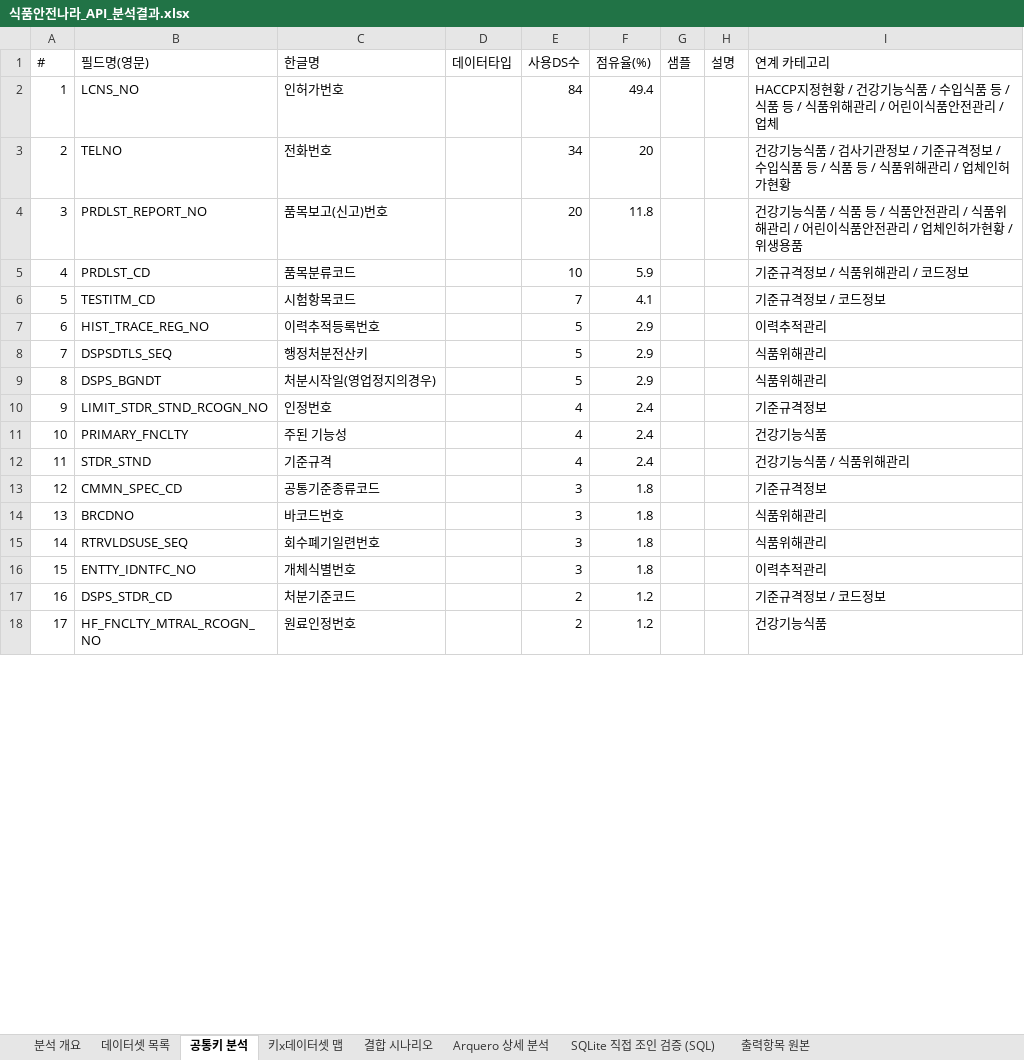
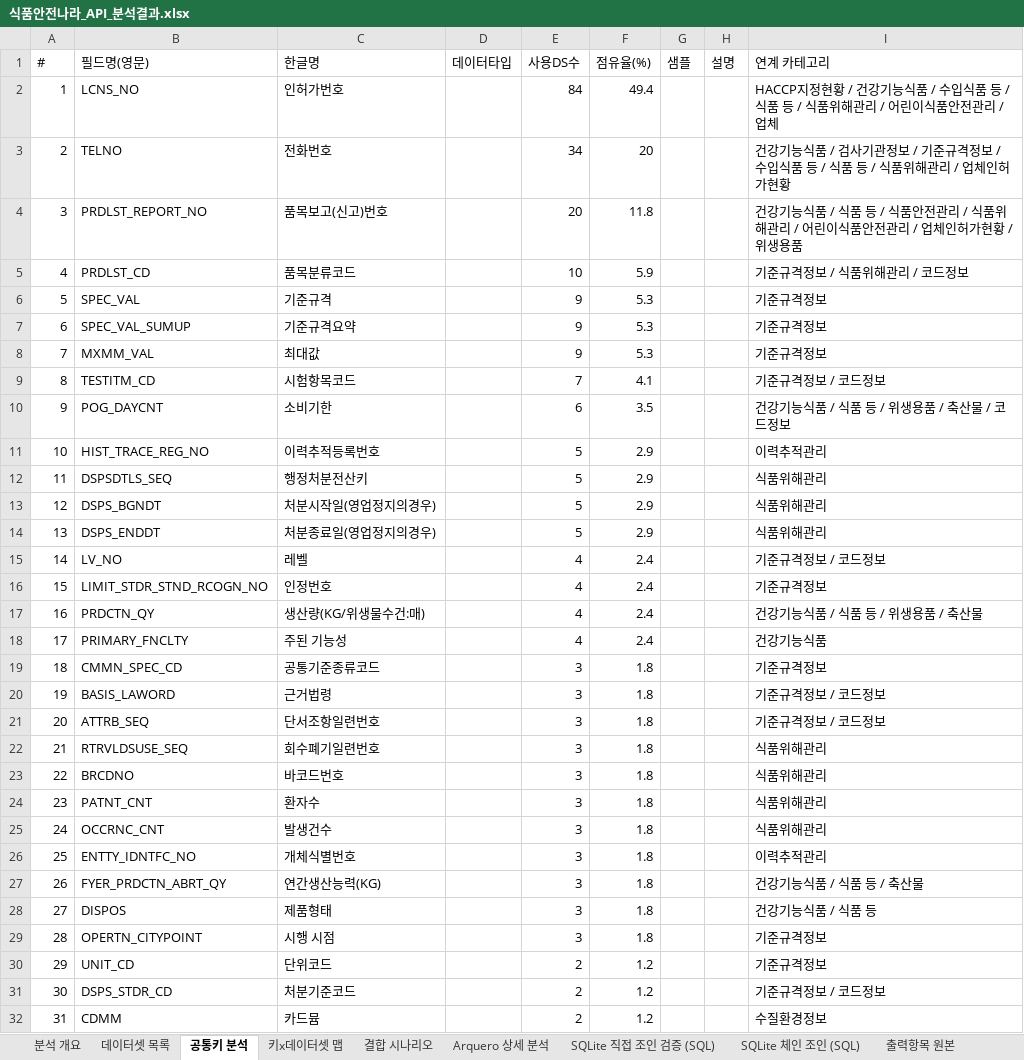
Before and after one commit to artiordex/food-safety, an Excel workbook: 식품안전나라_API_분석결과.xlsx, sheet 공통키 분석, drawn as a sheet; only a part is shown; the shorter side is filled out with more unchanged rows; values as stored, in another font and other column widths than the file's, no cell formats; removed rows and columns are numbered as before the commit, all else as after; the diff covers the shown part only; the diff names each change by its address in the sheet, - before the commit and + after, or states it on an @@ line.

```diff
--- a/식품안전나라_API_분석결과.xlsx (sheet 공통키 분석)
+++ b/식품안전나라_API_분석결과.xlsx (sheet 공통키 분석)
+sheet tab: SQLite 체인 조인 (SQL)
+row 6: 5 | SPEC_VAL | 기준규격 |  | 9 | 5.3 |  |  | 기준규격정보
+row 7: 6 | SPEC_VAL_SUMUP | 기준규격요약 |  | 9 | 5.3 |  |  | 기준규격정보
+row 8: 7 | MXMM_VAL | 최대값 |  | 9 | 5.3 |  |  | 기준규격정보
@@ column A (#) renumbered between rows 9 and 128 @@
+row 10: 9 | POG_DAYCNT | 소비기한 |  | 6 | 3.5 |  |  | 건강기능식품 / 식품 등 / 위생용품 / 축산물 / 코드정보
+row 14: 13 | DSPS_ENDDT | 처분종료일(영업정지의경우) |  | 5 | 2.9 |  |  | 식품위해관리
+row 15: 14 | LV_NO | 레벨 |  | 4 | 2.4 |  |  | 기준규격정보 / 코드정보
+row 17: 16 | PRDCTN_QY | 생산량(KG/위생물수건:매) |  | 4 | 2.4 |  |  | 건강기능식품 / 식품 등 / 위생용품 / 축산물
-row 12: 11 | STDR_STND | 기준규격 |  | 4 | 2.4 |  |  | 건강기능식품 / 식품위해관리
+row 20: 19 | BASIS_LAWORD | 근거법령 |  | 3 | 1.8 |  |  | 기준규격정보 / 코드정보
+row 21: 20 | ATTRB_SEQ | 단서조항일련번호 |  | 3 | 1.8 |  |  | 기준규격정보 / 코드정보
+row 22: 21 | RTRVLDSUSE_SEQ | 회수폐기일련번호 |  | 3 | 1.8 |  |  | 식품위해관리
+row 24: 23 | PATNT_CNT | 환자수 |  | 3 | 1.8 |  |  | 식품위해관리
-B25 (필드명(영문)): RTRVLDSUSE_SEQ
+B25 (필드명(영문)): OCCRNC_CNT
-C25 (한글명): 회수폐기일련번호
+C25 (한글명): 발생건수
+row 27: 26 | FYER_PRDCTN_ABRT_QY | 연간생산능력(KG) |  | 3 | 1.8 |  |  | 건강기능식품 / 식품 등 / 축산물
+row 28: 27 | DISPOS | 제품형태 |  | 3 | 1.8 |  |  | 건강기능식품 / 식품 등
+row 29: 28 | OPERTN_CITYPOINT | 시행 시점 |  | 3 | 1.8 |  |  | 기준규격정보
+row 30: 29 | UNIT_CD | 단위코드 |  | 2 | 1.2 |  |  | 기준규격정보
+row 32: 31 | CDMM | 카드뮴 |  | 2 | 1.2 |  |  | 수질환경정보
```
Also changed, not shown: 33 added rows, 5 removed rows, 10 moved rows and 2 edited cells elsewhere in this sheet, sheet 출력항목 원본, sheet SQLite 직접 조인 검증 (SQL), sheet 데이터셋 목록, sheet 결합 시나리오, sheet 키x데이터셋 맵, sheet 분석 개요, cell formats, 15 other files.
